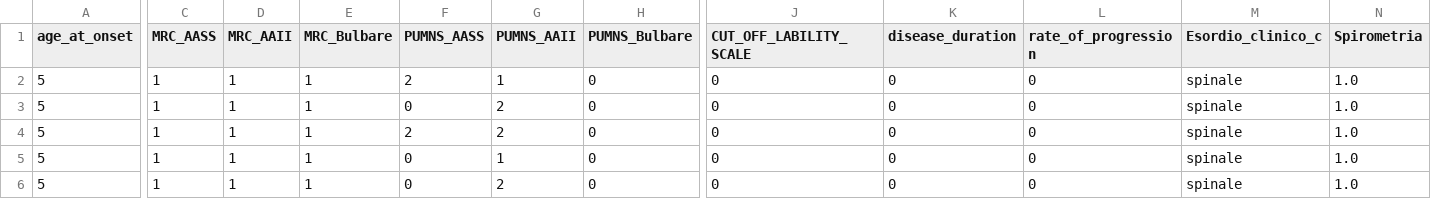
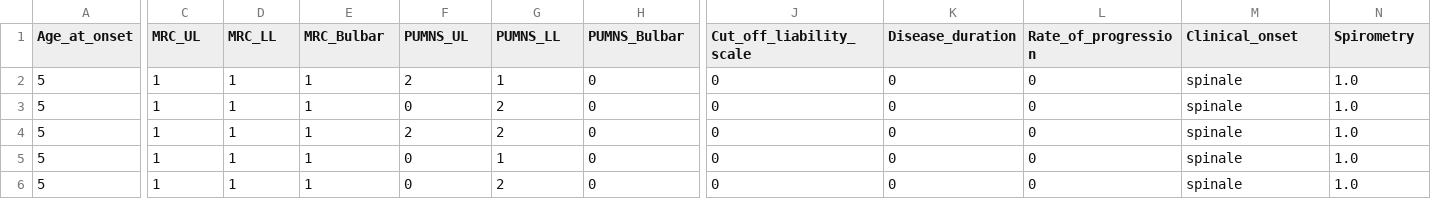
Before and after one commit to Giugurtah/SLBT, a CSV file: df_sla_X.csv, drawn as a sheet; only a part is shown, gaps mark what is left out; the diff covers the shown part only; the diff names each change by its address in the sheet, - before the commit and + after, or states it on an @@ line.

```diff
--- a/df_sla_X.csv
+++ b/df_sla_X.csv
-A1: age_at_onset
+A1: Age_at_onset
-C1: MRC_AASS
+C1: MRC_UL
-D1: MRC_AAII
+D1: MRC_LL
-E1: MRC_Bulbare
+E1: MRC_Bulbar
-F1: PUMNS_AASS
+F1: PUMNS_UL
-G1: PUMNS_AAII
+G1: PUMNS_LL
-H1: PUMNS_Bulbare
+H1: PUMNS_Bulbar
-J1: CUT_OFF_LABILITY_SCALE
+J1: Cut_off_liability_scale
-K1: disease_duration
+K1: Disease_duration
-L1: rate_of_progression
+L1: Rate_of_progression
-M1: Esordio_clinico_c
+M1: Clinical_onset
-N1: Spirometria
+N1: Spirometry
```
Also changed, not shown: 4 edited cells elsewhere in this file, df_sla_x_s.csv, 10 other files.
